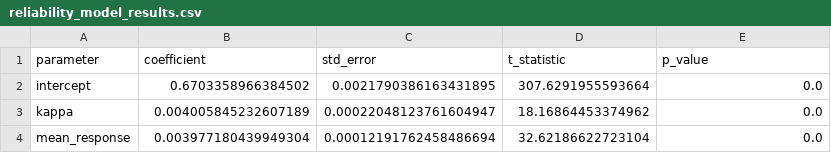
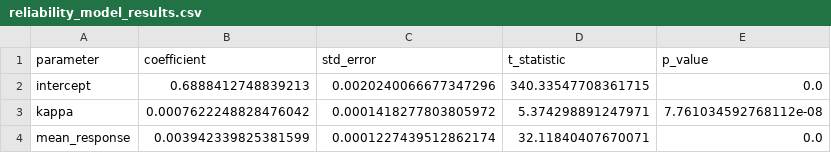
Before and after one commit to rohanaryagondi/Beng2800Project, a CSV file: reports/tables/reliability_model_results.csv, drawn as a sheet.

```diff
--- a/reports/tables/reliability_model_results.csv
+++ b/reports/tables/reliability_model_results.csv
@@ -1,4 +1,4 @@
 parameter,coefficient,std_error,t_statistic,p_value
-intercept,0.6703358966384502,0.0021790386163431895,307.6291955593664,0.0
-kappa,0.004005845232607189,0.00022048123761604947,18.16864453374962,0.0
-mean_response,0.003977180439949304,0.00012191762458486694,32.62186622723104,0.0
+intercept,0.6888412748839213,0.0020240066677347296,340.33547708361715,0.0
+kappa,0.0007622248828476042,0.0001418277803805972,5.374298891247971,7.761034592768112e-08
+mean_response,0.003942339825381599,0.0001227439512862174,32.11840407670071,0.0
```
Also changed, not shown: reports/tables/final_main_results_table.csv, reports/tables/reliability_correlations.csv, 28 other files.
